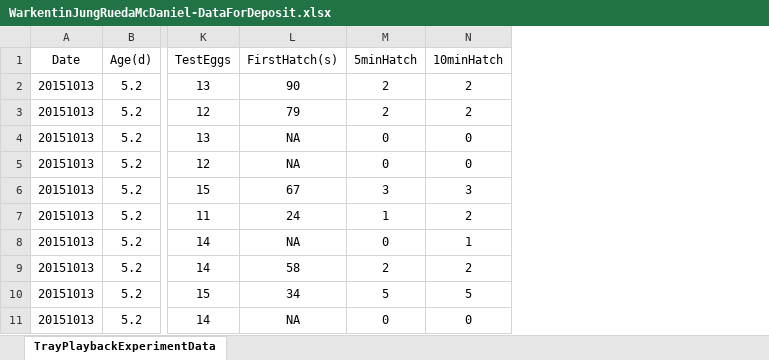
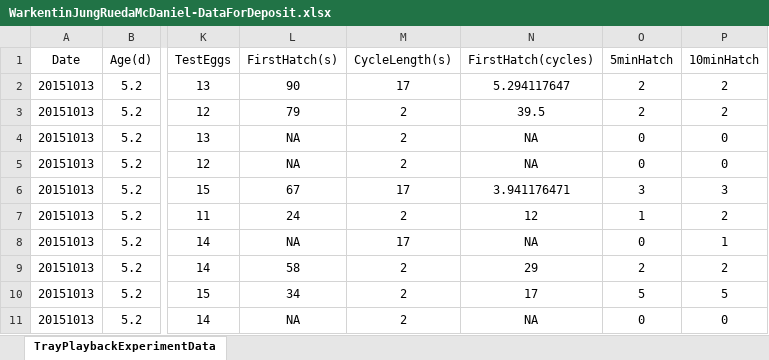
Before and after one commit to drjuliejung/egg-tray-ms-2017, an Excel workbook: WarkentinJungRuedaMcDaniel-DataForDeposit.xlsx, sheet TrayPlaybackExperimentData, drawn as a sheet; only a part is shown, gaps mark what is left out; values as stored, in another font and other column widths than the file's, no borders; the diff names each change by its address in the sheet, - before the commit and + after, or states it on an @@ line.

Commit message:
up to latency analysis in BoxPlayback.R
added latency in cycles to data

```diff
--- a/WarkentinJungRuedaMcDaniel-DataForDeposit.xlsx (sheet TrayPlaybackExperimentData)
+++ b/WarkentinJungRuedaMcDaniel-DataForDeposit.xlsx (sheet TrayPlaybackExperimentData)
+column M (CycleLength(s)), rows 2-11: 17 | 2 | 2 | 2 | 17 | 2 | 17 | 2 | 2 | 2
+column N (FirstHatch(cycles)), rows 2-11: 5.294117647 | 39.5 | NA | NA | 3.941176471 | 12 | NA | 29 | 17 | NA
```
Also changed, not shown: formulas that keep their value, 1 other file.
